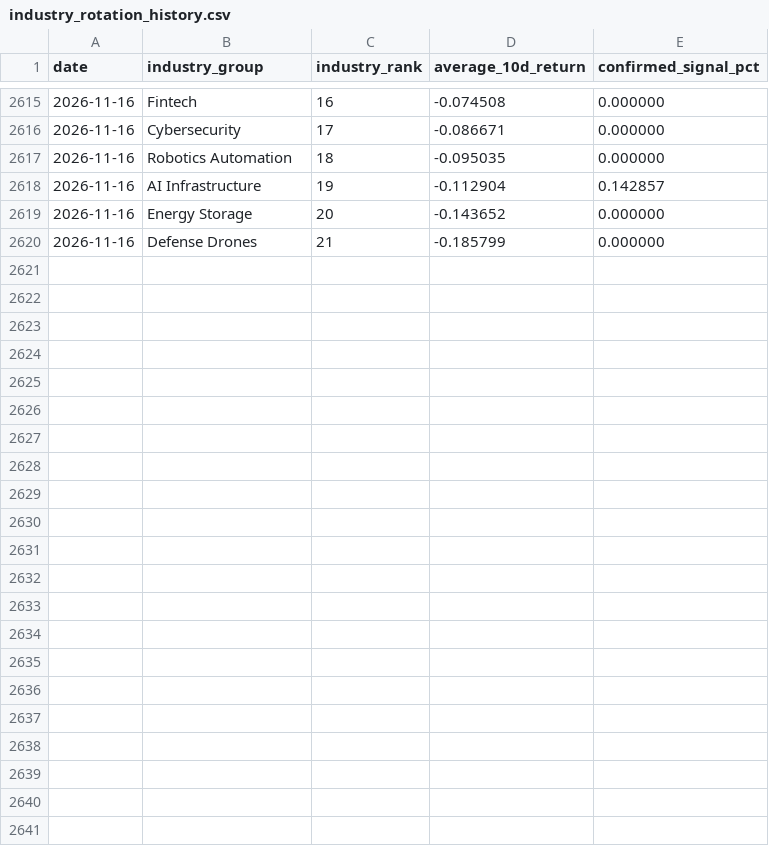
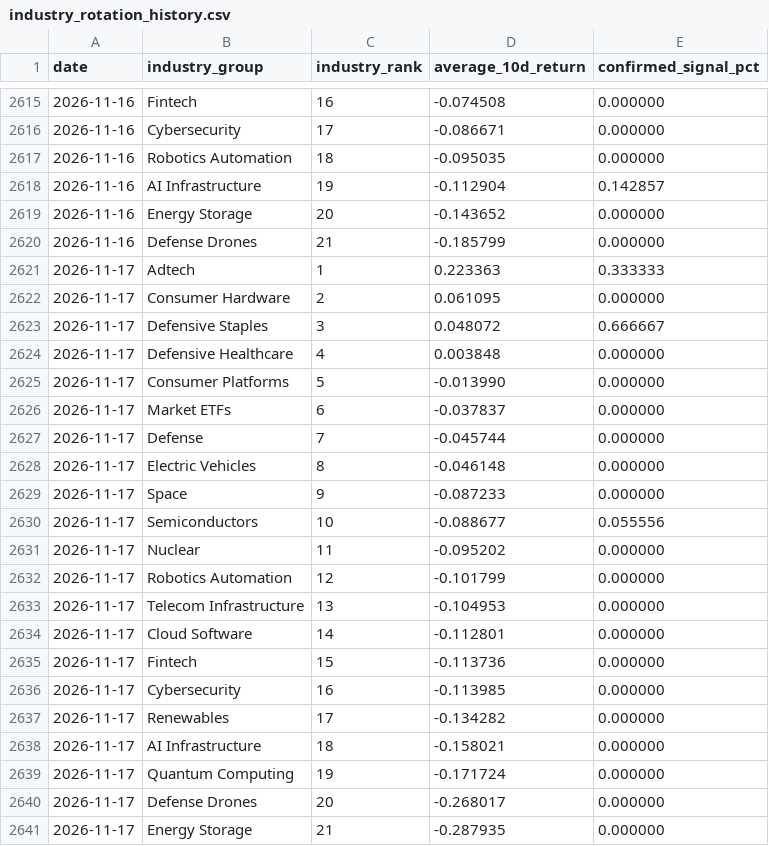
Before and after one commit to Dokal5/market-regime-monitor, a CSV file: outputs/history/industry_rotation_history.csv, drawn as a sheet; only a part is shown, gaps mark what is left out.

```diff
--- a/outputs/history/industry_rotation_history.csv
+++ b/outputs/history/industry_rotation_history.csv
@@ -2620 +2620,22 @@ date,industry_group,industry_rank,average_10d_return,confirmed_signal_pct
 2026-11-16,Defense Drones,21,-0.185799,0.000000
+2026-11-17,Adtech,1,0.223363,0.333333
+2026-11-17,Consumer Hardware,2,0.061095,0.000000
+2026-11-17,Defensive Staples,3,0.048072,0.666667
+2026-11-17,Defensive Healthcare,4,0.003848,0.000000
+2026-11-17,Consumer Platforms,5,-0.013990,0.000000
+2026-11-17,Market ETFs,6,-0.037837,0.000000
+2026-11-17,Defense,7,-0.045744,0.000000
+2026-11-17,Electric Vehicles,8,-0.046148,0.000000
+2026-11-17,Space,9,-0.087233,0.000000
+2026-11-17,Semiconductors,10,-0.088677,0.055556
+2026-11-17,Nuclear,11,-0.095202,0.000000
+2026-11-17,Robotics Automation,12,-0.101799,0.000000
+2026-11-17,Telecom Infrastructure,13,-0.104953,0.000000
+2026-11-17,Cloud Software,14,-0.112801,0.000000
+2026-11-17,Fintech,15,-0.113736,0.000000
+2026-11-17,Cybersecurity,16,-0.113985,0.000000
+2026-11-17,Renewables,17,-0.134282,0.000000
+2026-11-17,AI Infrastructure,18,-0.158021,0.000000
+2026-11-17,Quantum Computing,19,-0.171724,0.000000
+2026-11-17,Defense Drones,20,-0.268017,0.000000
+2026-11-17,Energy Storage,21,-0.287935,0.000000
```
Also changed, not shown: outputs/data_quality.csv, outputs/industry_momentum.csv, 8 other files.
